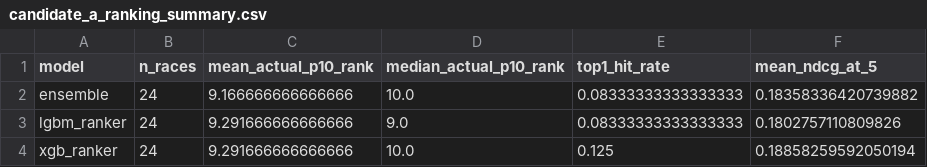
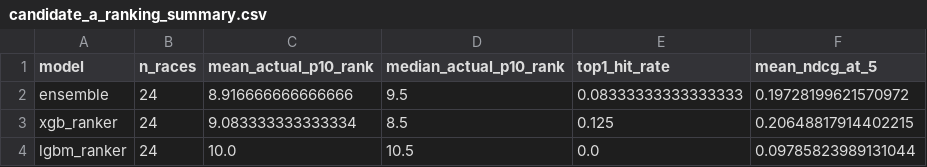
Before and after one commit to jhester599/F1-p10-2026, a CSV file: results/candidate_a/candidate_a_ranking_summary.csv, drawn as a sheet.

```diff
--- a/results/candidate_a/candidate_a_ranking_summary.csv
+++ b/results/candidate_a/candidate_a_ranking_summary.csv
@@ -1,4 +1,4 @@
 model,n_races,mean_actual_p10_rank,median_actual_p10_rank,top1_hit_rate,mean_ndcg_at_5
-ensemble,24,9.166666666666666,10.0,0.08333333333333333,0.18358336420739882
-lgbm_ranker,24,9.291666666666666,9.0,0.08333333333333333,0.1802757110809826
-xgb_ranker,24,9.291666666666666,10.0,0.125,0.18858259592050194
+ensemble,24,8.916666666666666,9.5,0.08333333333333333,0.19728199621570972
+xgb_ranker,24,9.083333333333334,8.5,0.125,0.20648817914402215
+lgbm_ranker,24,10.0,10.5,0.0,0.09785823989131044
```
Also changed, not shown: results/candidate_a/candidate_a_calibration_summary.csv, results/candidate_a/candidate_a_prob_driver_level.csv, 14 other files.
